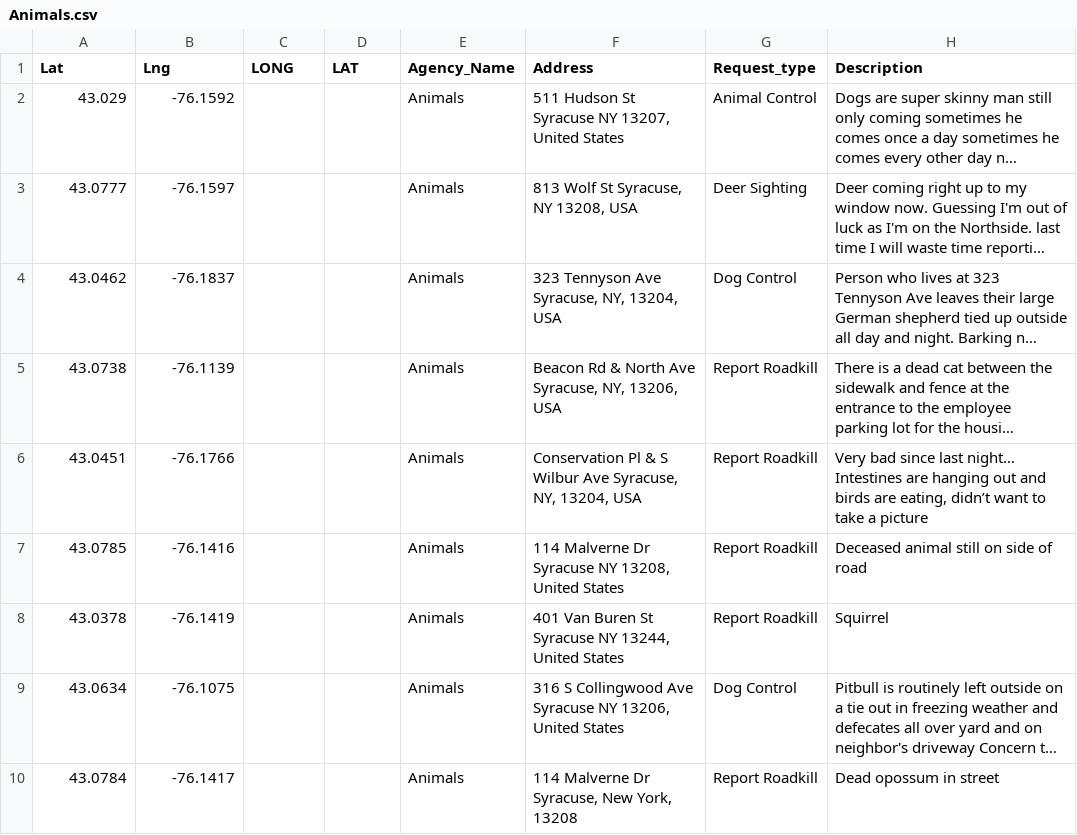
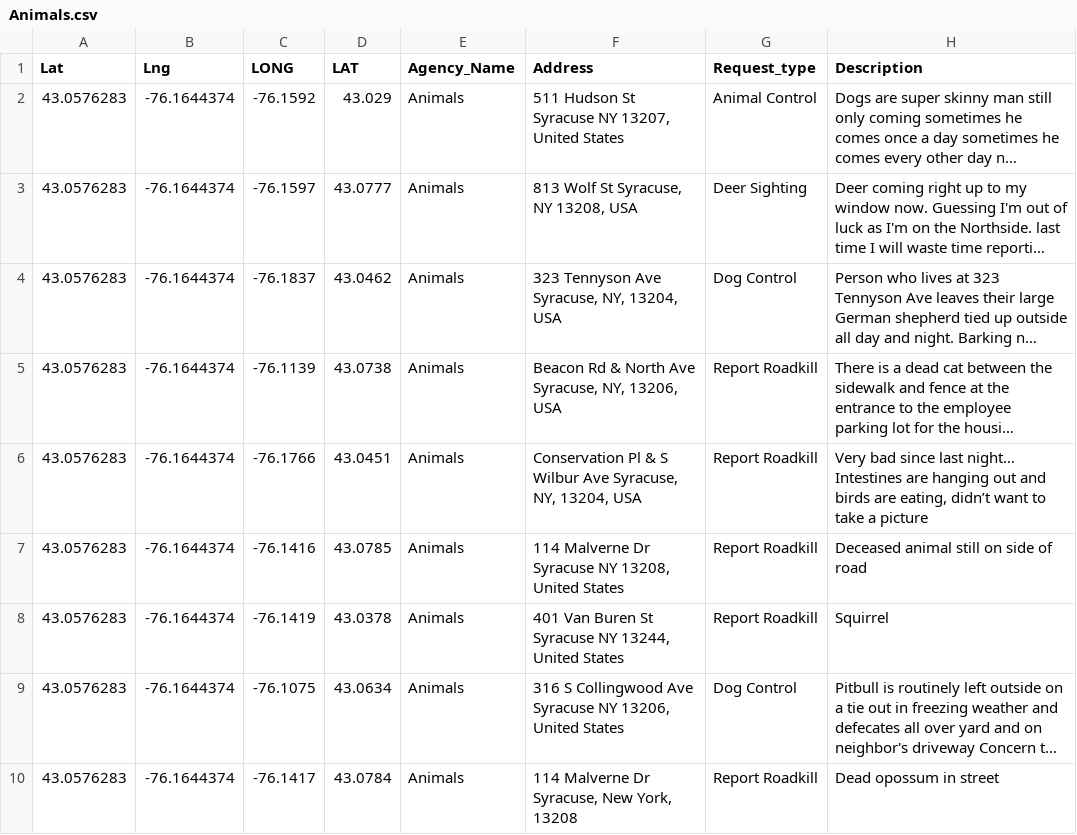
Before and after one commit to cusehacks-krnd/org-relocator, a CSV file: scripts/Animals.csv, drawn as a sheet; long unchanged cells end in …; the diff names each change by its address in the sheet, - before the commit and + after, or states it on an @@ line.

```diff
--- a/scripts/Animals.csv
+++ b/scripts/Animals.csv
-A2 (Lat): 43.029
+A2 (Lat): 43.0576283
-B2 (Lng): -76.1592
+B2 (Lng): -76.1644374
-C2 (LONG): (empty)
+C2 (LONG): -76.1592
-D2 (LAT): (empty)
+D2 (LAT): 43.029
-A3 (Lat): 43.0777
+A3 (Lat): 43.0576283
-B3 (Lng): -76.1597
+B3 (Lng): -76.1644374
-C3 (LONG): (empty)
+C3 (LONG): -76.1597
-D3 (LAT): (empty)
+D3 (LAT): 43.0777
-A4 (Lat): 43.0462
+A4 (Lat): 43.0576283
-B4 (Lng): -76.1837
+B4 (Lng): -76.1644374
-C4 (LONG): (empty)
+C4 (LONG): -76.1837
-D4 (LAT): (empty)
+D4 (LAT): 43.0462
-A5 (Lat): 43.0738
+A5 (Lat): 43.0576283
-B5 (Lng): -76.1139
+B5 (Lng): -76.1644374
-C5 (LONG): (empty)
+C5 (LONG): -76.1139
-D5 (LAT): (empty)
+D5 (LAT): 43.0738
-A6 (Lat): 43.0451
+A6 (Lat): 43.0576283
-B6 (Lng): -76.1766
+B6 (Lng): -76.1644374
-C6 (LONG): (empty)
+C6 (LONG): -76.1766
-D6 (LAT): (empty)
+D6 (LAT): 43.0451
-A7 (Lat): 43.0785
+A7 (Lat): 43.0576283
-B7 (Lng): -76.1416
+B7 (Lng): -76.1644374
-C7 (LONG): (empty)
+C7 (LONG): -76.1416
-D7 (LAT): (empty)
+D7 (LAT): 43.0785
-A8 (Lat): 43.0378
+A8 (Lat): 43.0576283
-B8 (Lng): -76.1419
+B8 (Lng): -76.1644374
-C8 (LONG): (empty)
+C8 (LONG): -76.1419
-D8 (LAT): (empty)
+D8 (LAT): 43.0378
-A9 (Lat): 43.0634
+A9 (Lat): 43.0576283
-B9 (Lng): -76.1075
+B9 (Lng): -76.1644374
-C9 (LONG): (empty)
+C9 (LONG): -76.1075
-D9 (LAT): (empty)
+D9 (LAT): 43.0634
-A10 (Lat): 43.0784
+A10 (Lat): 43.0576283
-B10 (Lng): -76.1417
+B10 (Lng): -76.1644374
-C10 (LONG): (empty)
+C10 (LONG): -76.1417
-D10 (LAT): (empty)
+D10 (LAT): 43.0784
```
Also changed, not shown: scripts/Housing_And_Property_Maintenance.csv, 1 other file.
